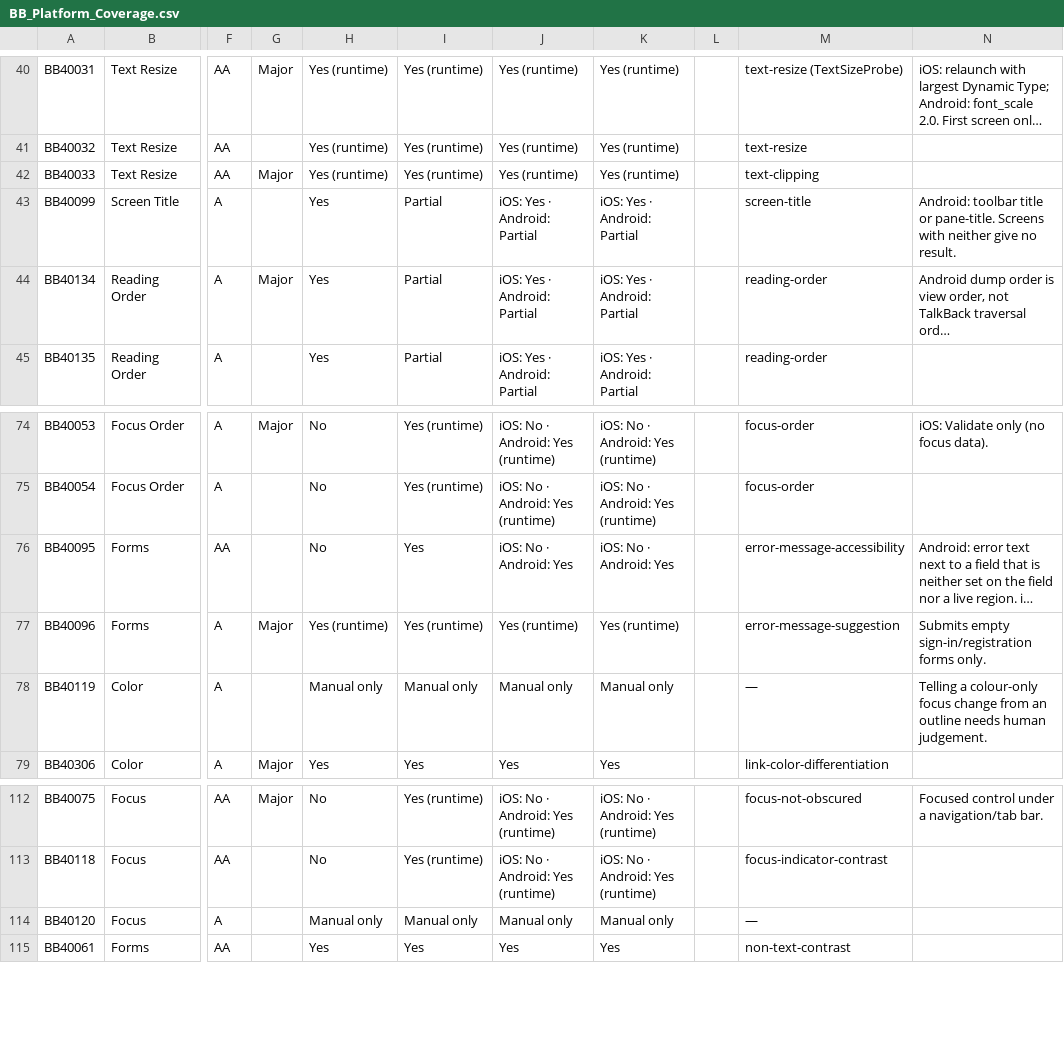
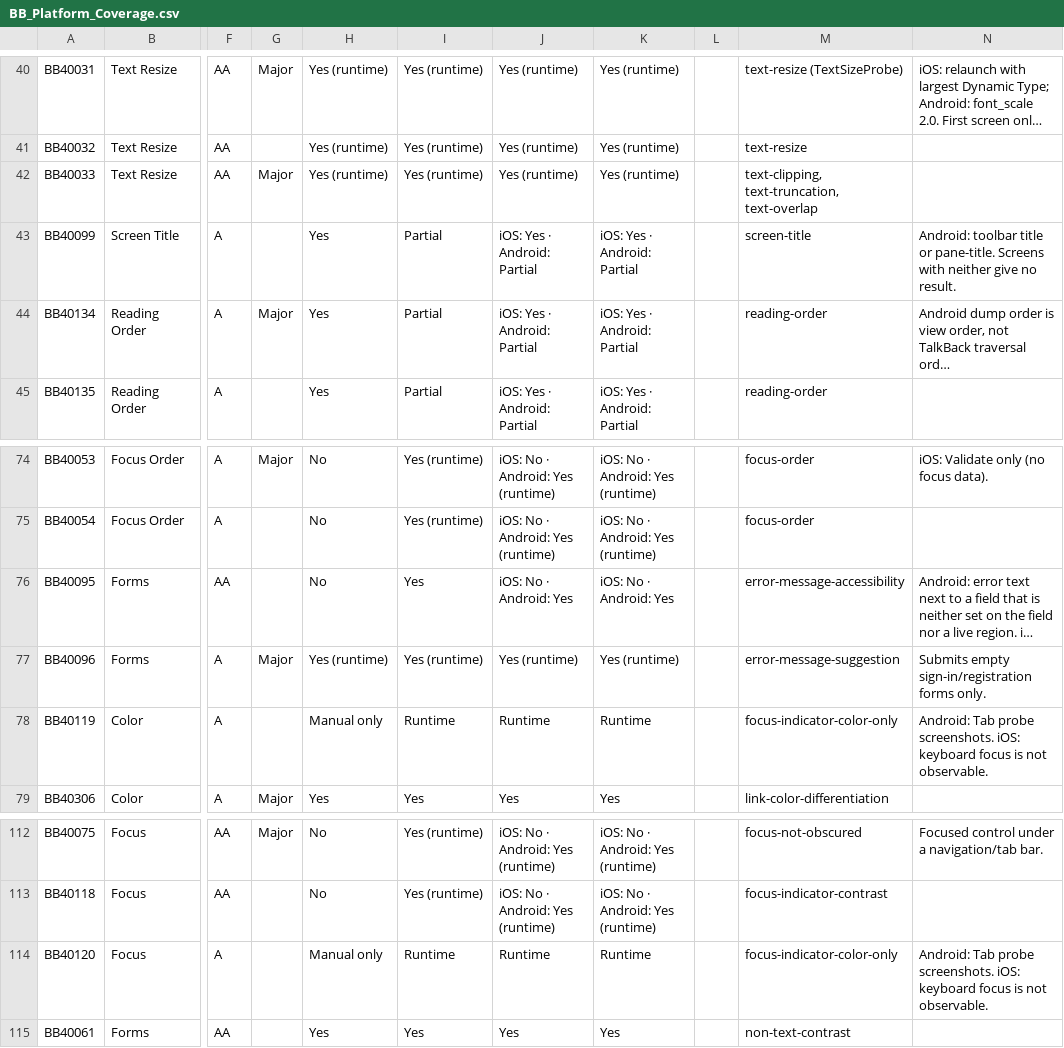
Before and after one commit to ravishBB/AccessibilityTesting, a CSV file: Docs/BB_Platform_Coverage.csv, drawn as a sheet; only a part is shown, gaps mark what is left out; long unchanged cells end in …; the diff names each change by its address in the sheet, - before the commit and + after, or states it on an @@ line.

```diff
--- a/Docs/BB_Platform_Coverage.csv
+++ b/Docs/BB_Platform_Coverage.csv
-M42: text-clipping
+M42: text-clipping, text-truncation, text-overlap
-I78: Manual only
+I78: Runtime
-J78: Manual only
+J78: Runtime
-K78: Manual only
+K78: Runtime
-M78: —
+M78: focus-indicator-color-only
-N78: Telling a colour-only focus change from an outline needs human judgement.
+N78: Android: Tab probe screenshots. iOS: keyboard focus is not observable.
-I114: Manual only
+I114: Runtime
-J114: Manual only
+J114: Runtime
-K114: Manual only
+K114: Runtime
-M114: —
+M114: focus-indicator-color-only
-N114: (empty)
+N114: Android: Tab probe screenshots. iOS: keyboard focus is not observable.
```
Also changed, not shown: 27 other files.
